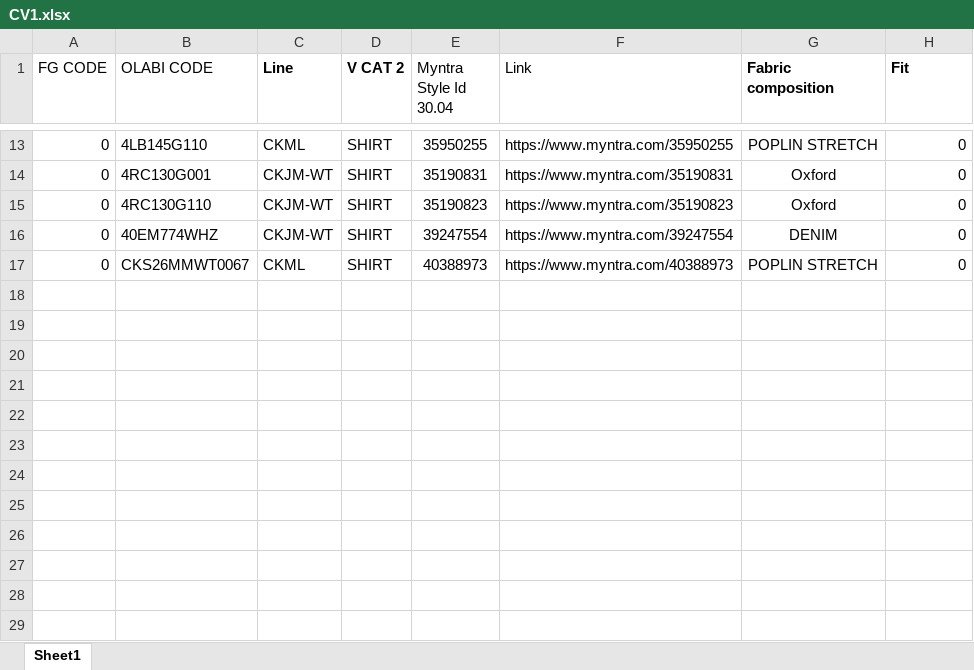
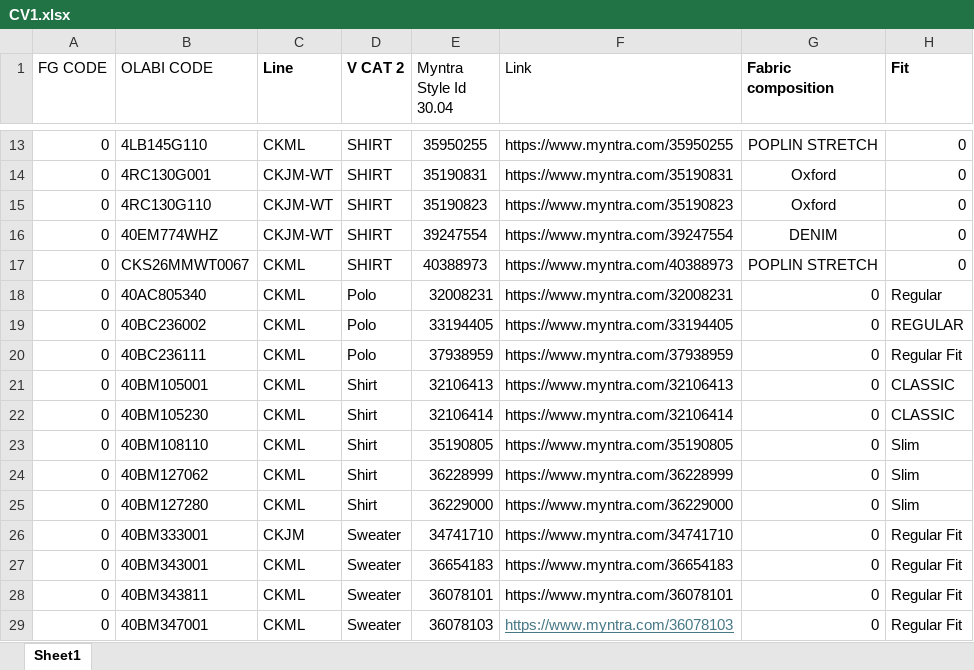
Before and after one commit to maanyagusain0-ux/ClaimVerification, an Excel workbook: data/CV1.xlsx, sheet Sheet1, drawn as a sheet; only a part is shown, gaps mark what is left out; values as stored, in another font and other column widths than the file's, no borders; conditional formats not drawn; the diff names each change by its address in the sheet, - before the commit and + after, or states it on an @@ line.

```diff
--- a/data/CV1.xlsx (sheet Sheet1)
+++ b/data/CV1.xlsx (sheet Sheet1)
+row 18: 0 | 40AC805340 | CKML | Polo | 32008231 | https://www.myntra.com/32008231 | 0 | Regular
+row 19: 0 | 40BC236002 | CKML | Polo | 33194405 | https://www.myntra.com/33194405 | 0 | REGULAR
+row 20: 0 | 40BC236111 | CKML | Polo | 37938959 | https://www.myntra.com/37938959 | 0 | Regular Fit
+row 21: 0 | 40BM105001 | CKML | Shirt | 32106413 | https://www.myntra.com/32106413 | 0 | CLASSIC
+row 22: 0 | 40BM105230 | CKML | Shirt | 32106414 | https://www.myntra.com/32106414 | 0 | CLASSIC
+row 23: 0 | 40BM108110 | CKML | Shirt | 35190805 | https://www.myntra.com/35190805 | 0 | Slim
+row 24: 0 | 40BM127062 | CKML | Shirt | 36228999 | https://www.myntra.com/36228999 | 0 | Slim
+row 25: 0 | 40BM127280 | CKML | Shirt | 36229000 | https://www.myntra.com/36229000 | 0 | Slim
+row 26: 0 | 40BM333001 | CKJM | Sweater | 34741710 | https://www.myntra.com/34741710 | 0 | Regular Fit
+row 27: 0 | 40BM343001 | CKML | Sweater | 36654183 | https://www.myntra.com/36654183 | 0 | Regular Fit
+row 28: 0 | 40BM343811 | CKML | Sweater | 36078101 | https://www.myntra.com/36078101 | 0 | Regular Fit
+row 29: 0 | 40BM347001 | CKML | Sweater | 36078103 | https://www.myntra.com/36078103 | 0 | Regular Fit
```
Also changed, not shown: 2 other files.
